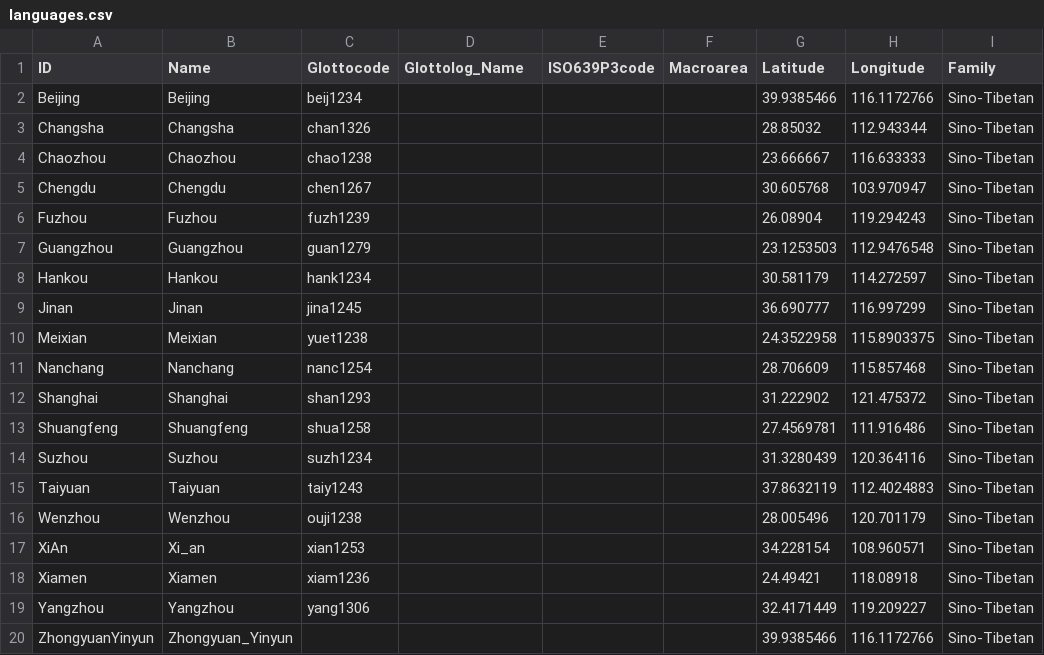
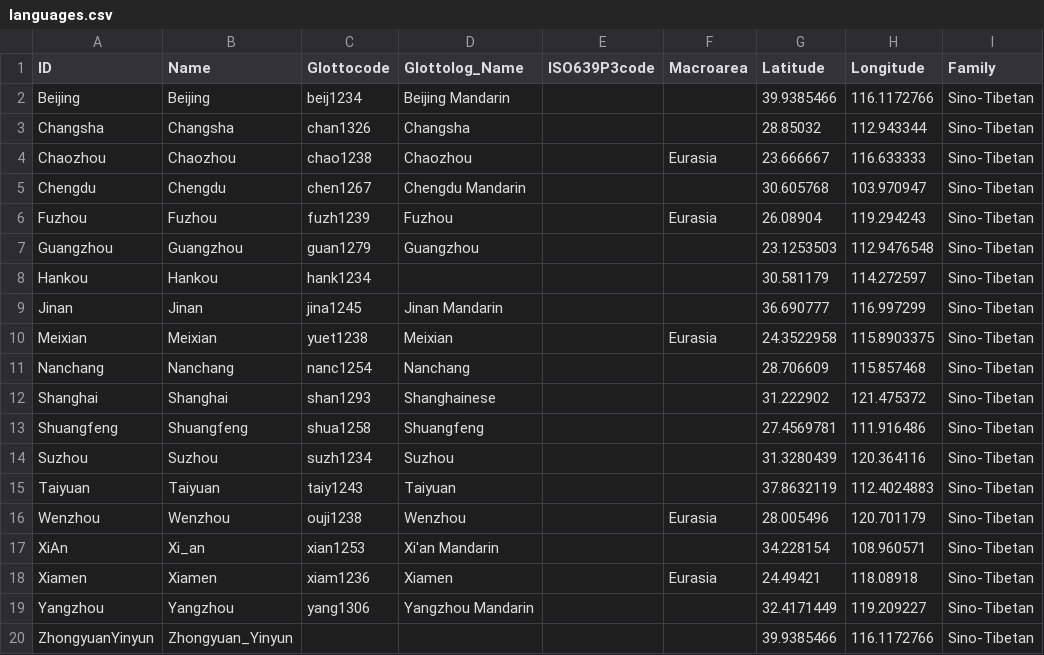
Before and after one commit to lexibank/beidazihui, a CSV file: cldf/languages.csv, drawn as a sheet; only a part is shown; the diff names each change by its address in the sheet, - before the commit and + after, or states it on an @@ line.

```diff
--- a/cldf/languages.csv
+++ b/cldf/languages.csv
-D2 (Glottolog_Name): (empty)
+D2 (Glottolog_Name): Beijing Mandarin
-D3 (Glottolog_Name): (empty)
+D3 (Glottolog_Name): Changsha
-D4 (Glottolog_Name): (empty)
+D4 (Glottolog_Name): Chaozhou
-F4 (Macroarea): (empty)
+F4 (Macroarea): Eurasia
-D5 (Glottolog_Name): (empty)
+D5 (Glottolog_Name): Chengdu Mandarin
-D6 (Glottolog_Name): (empty)
+D6 (Glottolog_Name): Fuzhou
-F6 (Macroarea): (empty)
+F6 (Macroarea): Eurasia
-D7 (Glottolog_Name): (empty)
+D7 (Glottolog_Name): Guangzhou
-D9 (Glottolog_Name): (empty)
+D9 (Glottolog_Name): Jinan Mandarin
-D10 (Glottolog_Name): (empty)
+D10 (Glottolog_Name): Meixian
-F10 (Macroarea): (empty)
+F10 (Macroarea): Eurasia
-D11 (Glottolog_Name): (empty)
+D11 (Glottolog_Name): Nanchang
-D12 (Glottolog_Name): (empty)
+D12 (Glottolog_Name): Shanghainese
-D13 (Glottolog_Name): (empty)
+D13 (Glottolog_Name): Shuangfeng
-D14 (Glottolog_Name): (empty)
+D14 (Glottolog_Name): Suzhou
-D15 (Glottolog_Name): (empty)
+D15 (Glottolog_Name): Taiyuan
-D16 (Glottolog_Name): (empty)
+D16 (Glottolog_Name): Wenzhou
-F16 (Macroarea): (empty)
+F16 (Macroarea): Eurasia
-D17 (Glottolog_Name): (empty)
+D17 (Glottolog_Name): Xi'an Mandarin
-D18 (Glottolog_Name): (empty)
+D18 (Glottolog_Name): Xiamen
-F18 (Macroarea): (empty)
+F18 (Macroarea): Eurasia
-D19 (Glottolog_Name): (empty)
+D19 (Glottolog_Name): Yangzhou Mandarin
```
Also changed, not shown: cldf/parameters.csv, 5 other files.
